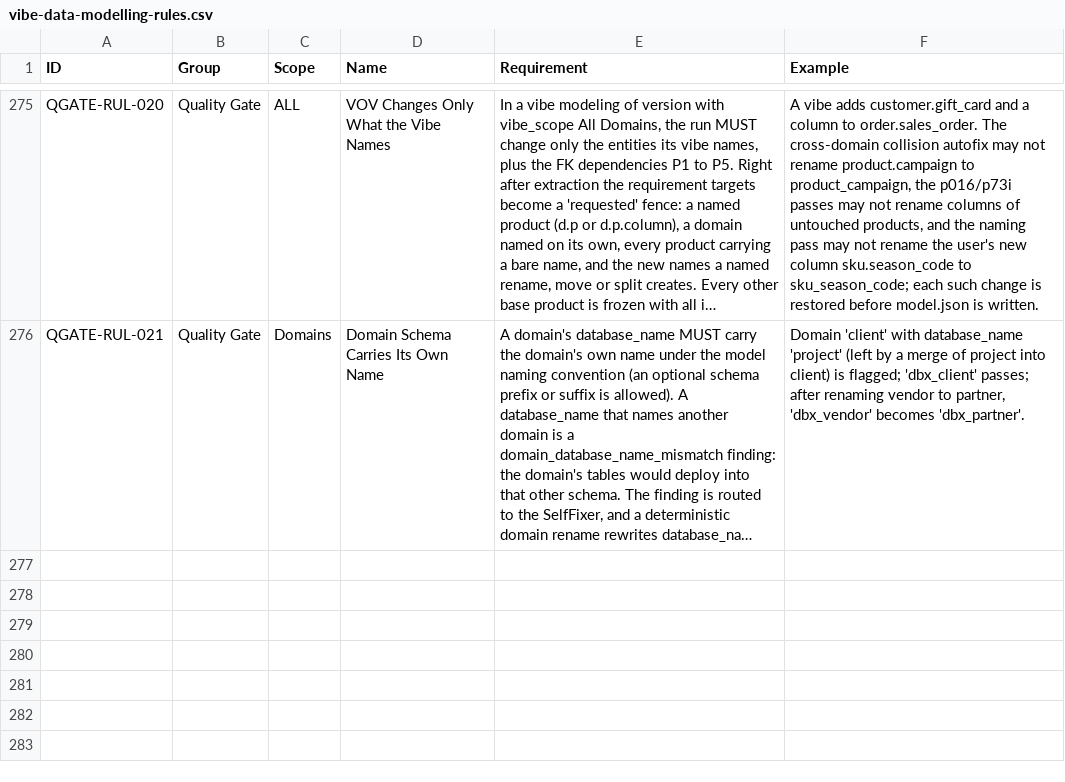
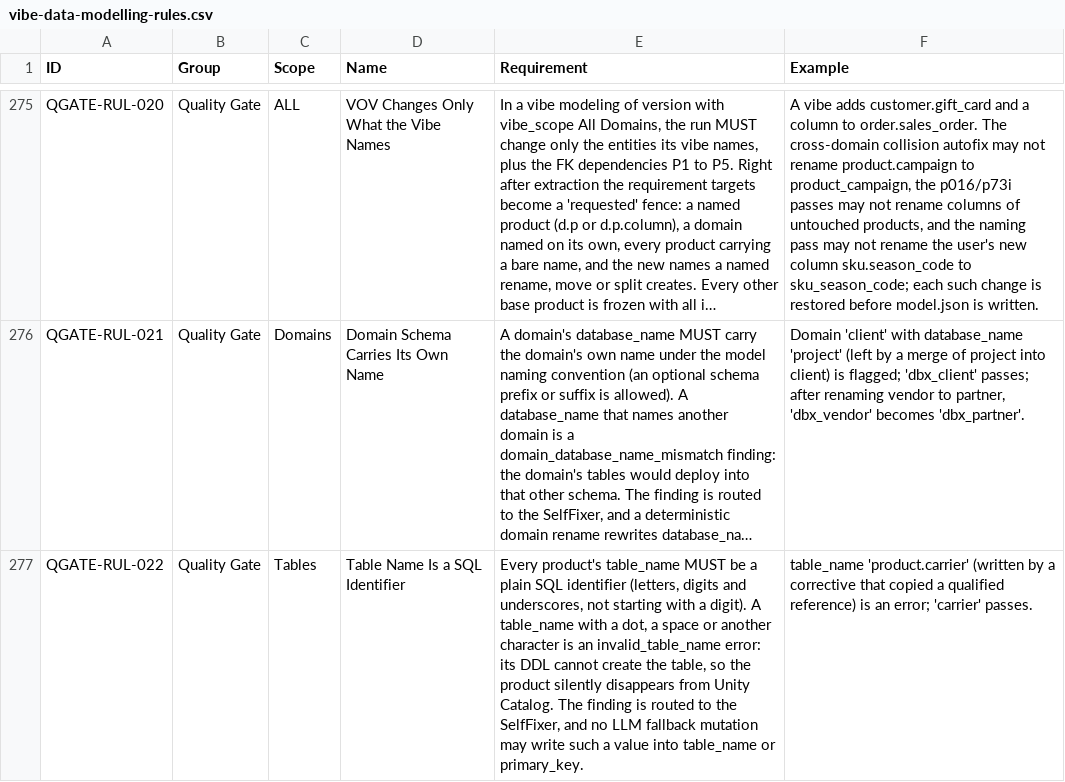
Before and after one commit to amralieg/lakehouse-industry-data-models-fork, a CSV file: model-agent/rules/vibe-data-modelling-rules.csv, drawn as a sheet; only a part is shown, gaps mark what is left out; long unchanged cells end in …; the diff names each change by its address in the sheet, - before the commit and + after, or states it on an @@ line.

Commit message:
agent: v5.2.7 a failed run never counts as a completed version, dotted table names are an error gate, subdomain moves cite their rename
- Registry head: a run that fails still ends its session at 100% (the VibeWriter error finalize and the app both stamp completed_percent=100), so the head (K3, decision 10A), the empty '04. Version' default base, the scoped install precondition, the lineage intervening list, the model overview sibling check and the installer's scoped guard all counted a failed run as a completed or installed version. A failed scoped run made its own retry refuse as stale. Every one of these queries now counts a version only when its domains are registered in _metamodel.domain (agent _registry_registered_versions, installer _registered_versions), logging [registry-unregistered-skip FIRED v5.2.7] and [installer-unregistered-skip FIRED].
- Static analysis: new error gate invalid_table_name (QGATE-RUL-022), requeued to the SelfFixer, for a table_name that is not a SQL identifier. Evidence: R10r2 run 70722723110806 inherited product.carrier, product.carton and product.shift, so those three tables were never created.
- entity_changes (K4): subdomain entries cite the deterministic rename and move causes through the inverse product map and the renamed-domain ledger (R10r2).
- Live parity comparator: a declared P1 re-link into a moved in-scope product is accepted, and its test now has a real out-of-scope FK to check.
- Engine build 5.2.7.

Evidence: full agent unit suite 11570 passed, 450 failed, 60 errors; the failures and errors are the same set as the 5.2.6 run (0 new, 0 that passed at 56ce1eb). Installer suite 244 passed. The 6 new agent tests and 3 new installer tests fail on 5.2.6. R11 run 734677890153805 verified in UC: sentinel rows 990000011 and 990000012 survive in performance.impression_event and performance.delivery_pacing, both FKs point at campaign.pk_ad_trafficking_order, campaign.trafficking_order is replaced by ad_trafficking_order. Not yet live-proven: the 5.2.7 changes.

```diff
--- a/model-agent/rules/vibe-data-modelling-rules.csv
+++ b/model-agent/rules/vibe-data-modelling-rules.csv
+row 277: QGATE-RUL-022 | Quality Gate | Tables | Table Name Is a SQL Identifier | Every product's table_name MUST be a plain SQL identifier (letters, digits and underscores, not starting with a digit). A table_name with a dot, a space or another character is an invalid_table_name error: its DDL cannot create the table, so the product silently disappears from Unity Catalog. The finding is routed to the SelfFixer, and no LLM fallback mutation may write such a value into table_name or primary_key. | table_name 'product.carrier' (written by a corrective that copied a qualified reference) is an error; 'carrier' passes.
```
Also changed, not shown: 13 other files.
